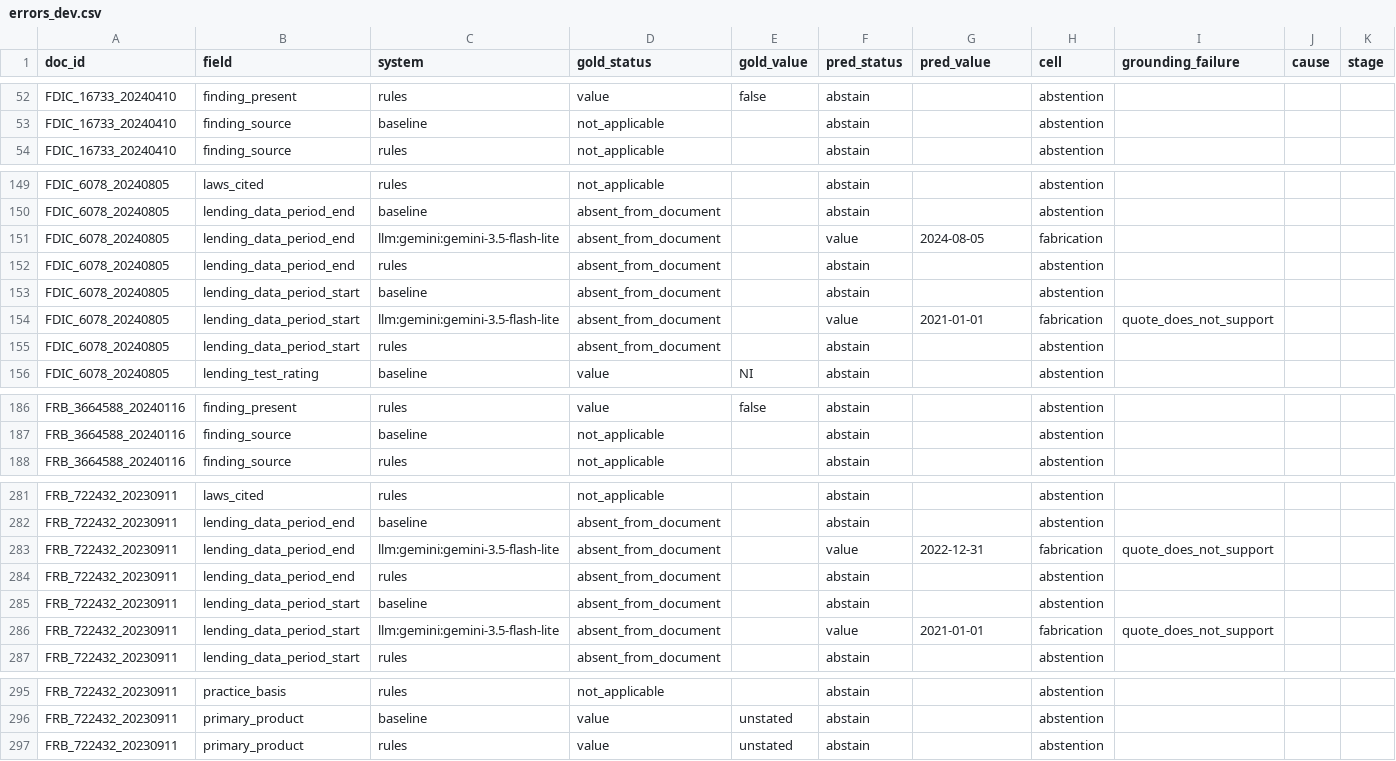
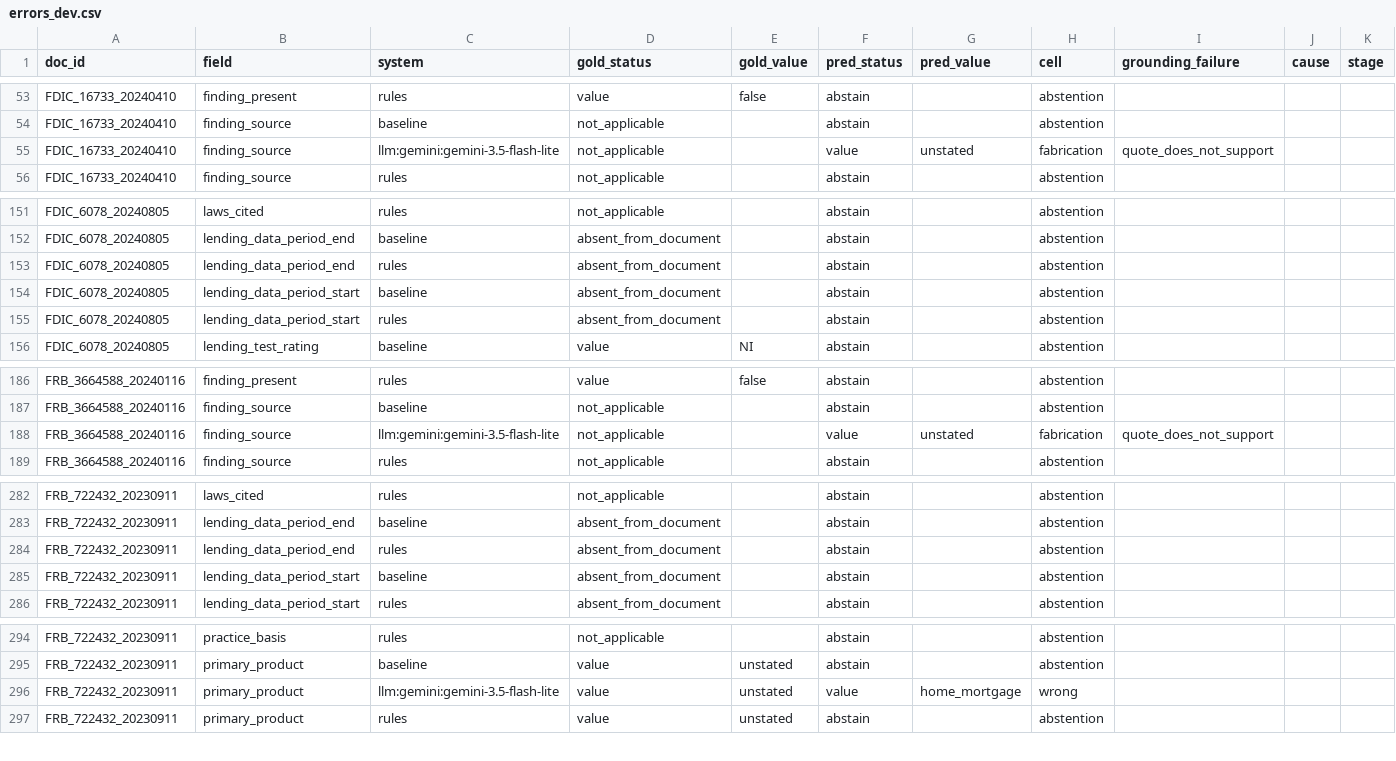
Before and after one commit to felipehrv/cra-pe-extraction, a CSV file: results/errors_dev.csv, drawn as a sheet; only a part is shown, gaps mark what is left out; removed rows and columns are numbered as before the commit, all else as after; the diff covers the shown part only; the diff names each change by its address in the sheet, - before the commit and + after, or states it on an @@ line.

```diff
--- a/results/errors_dev.csv
+++ b/results/errors_dev.csv
+row 55: FDIC_16733_20240410 | finding_source | llm:gemini:gemini-3.5-flash-lite | not_applicable |  | value | unstated | fabrication | quote_does_not_support
-row 151: FDIC_6078_20240805 | lending_data_period_end | llm:gemini:gemini-3.5-flash-lite | absent_from_document |  | value | 2024-08-05 | fabrication
-row 154: FDIC_6078_20240805 | lending_data_period_start | llm:gemini:gemini-3.5-flash-lite | absent_from_document |  | value | 2021-01-01 | fabrication | quote_does_not_support
+row 188: FRB_3664588_20240116 | finding_source | llm:gemini:gemini-3.5-flash-lite | not_applicable |  | value | unstated | fabrication | quote_does_not_support
-row 283: FRB_722432_20230911 | lending_data_period_end | llm:gemini:gemini-3.5-flash-lite | absent_from_document |  | value | 2022-12-31 | fabrication | quote_does_not_support
-row 286: FRB_722432_20230911 | lending_data_period_start | llm:gemini:gemini-3.5-flash-lite | absent_from_document |  | value | 2021-01-01 | fabrication | quote_does_not_support
+row 296: FRB_722432_20230911 | primary_product | llm:gemini:gemini-3.5-flash-lite | value | unstated | value | home_mortgage | wrong
```
Also changed, not shown: 1 added row and 3 edited cells elsewhere in this file, results/calibration_dev.csv, results/predictions_dev.csv, 11 other files.
